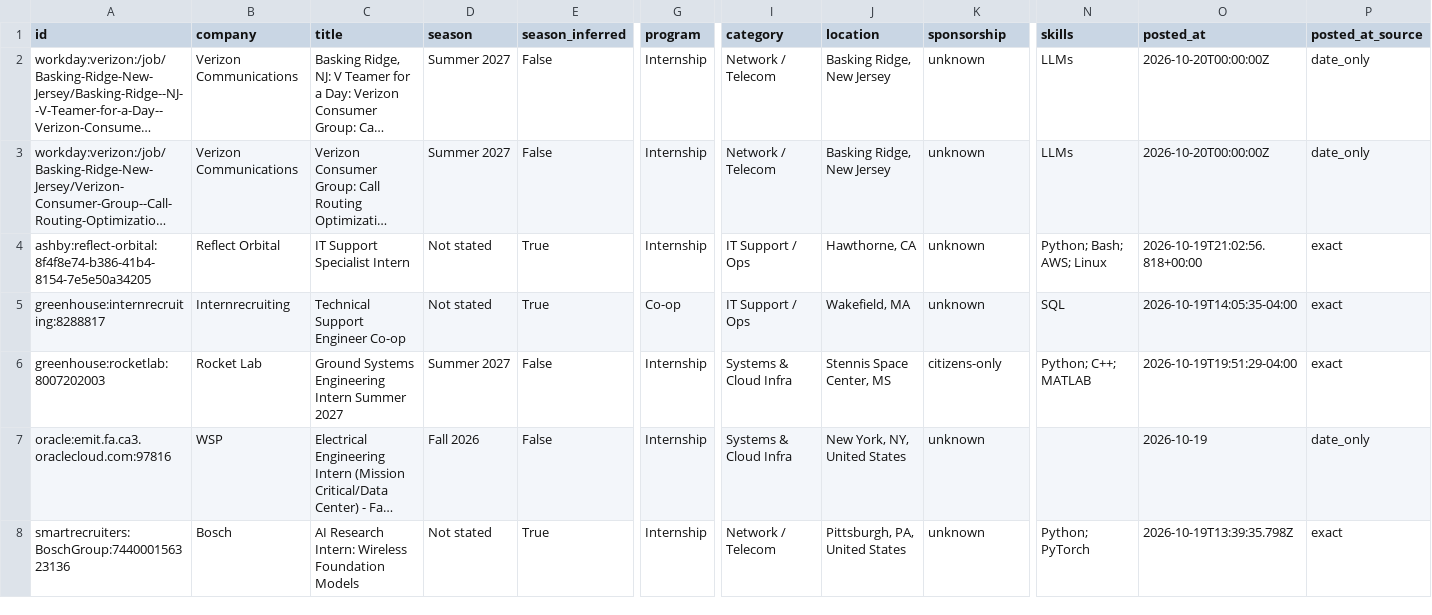
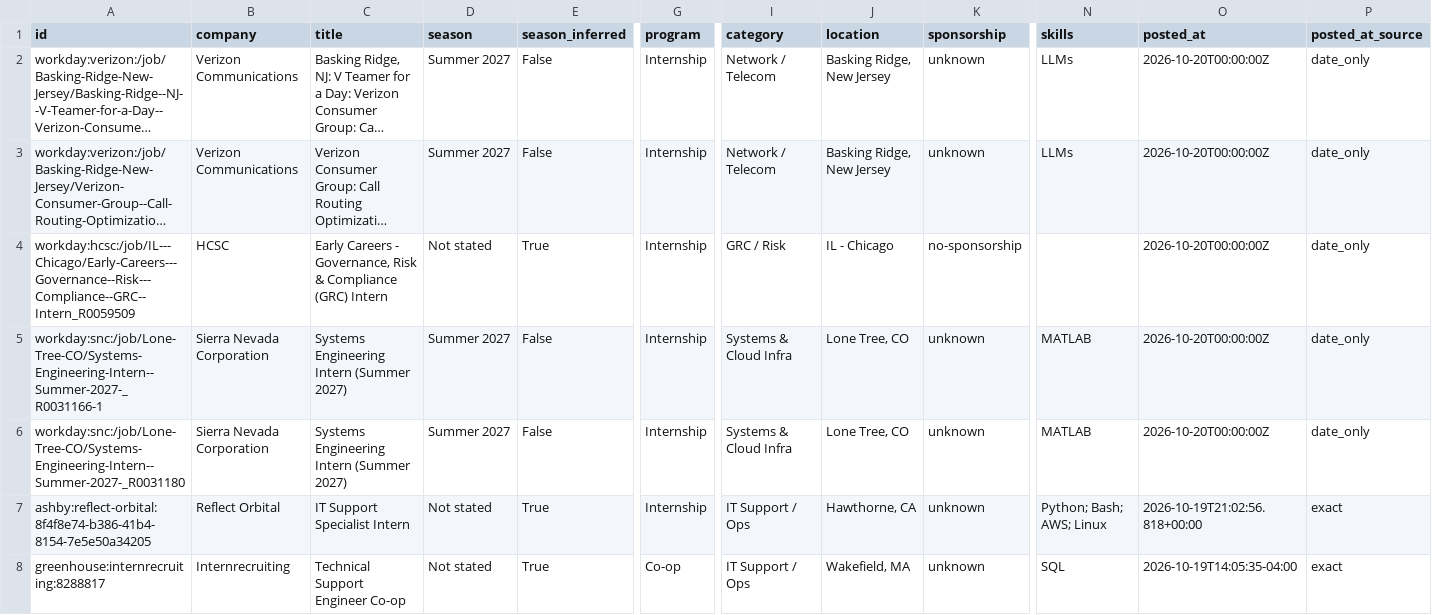
Before and after one commit to gregpierre/secnet-internships, a CSV file: data/internships.csv, drawn as a sheet; only a part is shown, gaps mark what is left out; the shorter side is filled out with more unchanged rows; long unchanged cells end in …; rows hold the shown columns only; the diff names each change by its address in the sheet, - before the commit and + after, or states it on an @@ line.

```diff
--- a/data/internships.csv
+++ b/data/internships.csv
+row 4: workday:hcsc:/job/IL---Chicago/Early-Careers---Governance--Risk---Compliance--GRC--Intern_R0059509 | HCSC | Early Careers - Governance, Risk & Compliance (GRC) Intern | Not stated | True | Internship | GRC / Risk | IL - Chicago | no-sponsorship |  | 2026-10-20T00:00:00Z | date_only
+row 5: workday:snc:/job/Lone-Tree-CO/Systems-Engineering-Intern--Summer-2027-_R0031166-1 | Sierra Nevada Corporation | Systems Engineering Intern (Summer 2027) | Summer 2027 | False | Internship | Systems & Cloud Infra | Lone Tree, CO | unknown | MATLAB | 2026-10-20T00:00:00Z | date_only
+row 6: workday:snc:/job/Lone-Tree-CO/Systems-Engineering-Intern--Summer-2027-_R0031180 | Sierra Nevada Corporation | Systems Engineering Intern (Summer 2027) | Summer 2027 | False | Internship | Systems & Cloud Infra | Lone Tree, CO | unknown | MATLAB | 2026-10-20T00:00:00Z | date_only
```
Also changed, not shown: docs/internships.csv, 15 other files.
